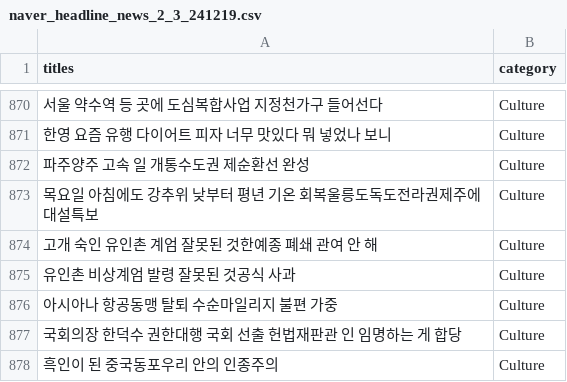
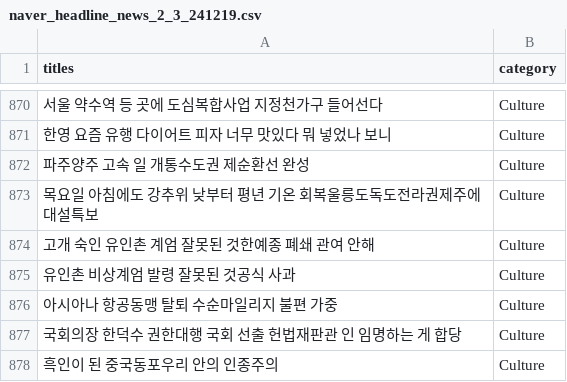
Before and after one commit to Lee8735/News_Headline, a CSV file: crawling_data/naver_headline_news_2_3_241219.csv, drawn as a sheet; only a part is shown, gaps mark what is left out.

Commit message:
csv

```diff
--- a/crawling_data/naver_headline_news_2_3_241219.csv
+++ b/crawling_data/naver_headline_news_2_3_241219.csv
@@ -873,3 +873,3 @@ titles,category
 목요일 아침에도 강추위 낮부터 평년 기온 회복울릉도독도전라권제주에 대설특보,Culture
-고개 숙인 유인촌 계엄 잘못된 것한예종 폐쇄 관여 안 해,Culture
+고개 숙인 유인촌 계엄 잘못된 것한예종 폐쇄 관여 안해,Culture
 유인촌 비상계엄 발령 잘못된 것공식 사과,Culture
```
